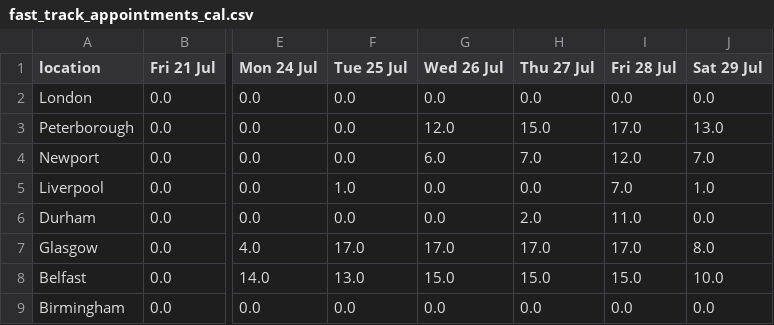
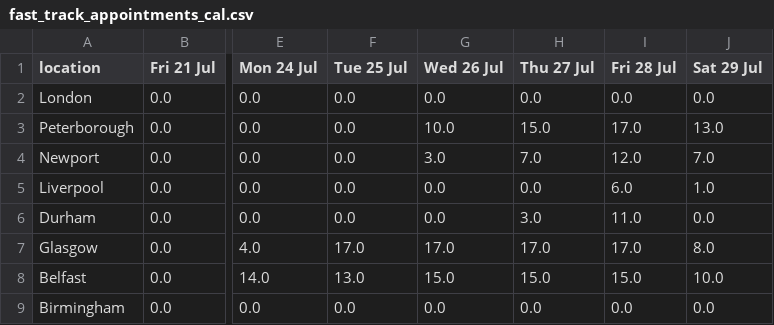
Before and after one commit to mshodge/youshallnotpassport, a CSV file: data/fast_track_appointments_cal.csv, drawn as a sheet; only a part is shown, gaps mark what is left out; the diff names each change by its address in the sheet, - before the commit and + after, or states it on an @@ line.

Commit message:
updating fast track appointment cal data

```diff
--- a/data/fast_track_appointments_cal.csv
+++ b/data/fast_track_appointments_cal.csv
-G3 (Wed 26 Jul): 12.0
+G3 (Wed 26 Jul): 10.0
-G4 (Wed 26 Jul): 6.0
+G4 (Wed 26 Jul): 3.0
-F5 (Tue 25 Jul): 1.0
+F5 (Tue 25 Jul): 0.0
-I5 (Fri 28 Jul): 7.0
+I5 (Fri 28 Jul): 6.0
-H6 (Thu 27 Jul): 2.0
+H6 (Thu 27 Jul): 3.0
```
